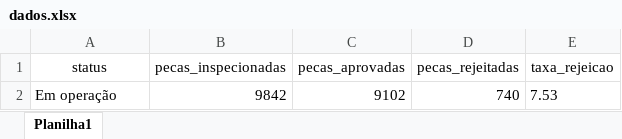
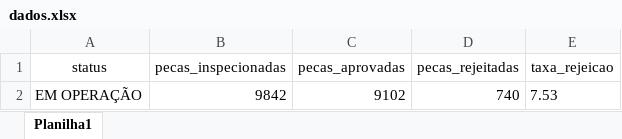
Before and after one commit to julianabs14/supervisorio, an Excel workbook: backend/dados.xlsx, sheet Planilha1, drawn as a sheet; values as stored, in another font and other column widths than the file's, no borders; the diff names each change by its address in the sheet, - before the commit and + after, or states it on an @@ line.

Commit message:
base de dados Excel integrada com Flask

```diff
--- a/backend/dados.xlsx (sheet Planilha1)
+++ b/backend/dados.xlsx (sheet Planilha1)
-A2 (status): Em operação
+A2 (status): EM OPERAÇÃO
```
Also changed, not shown: 1 other file.
